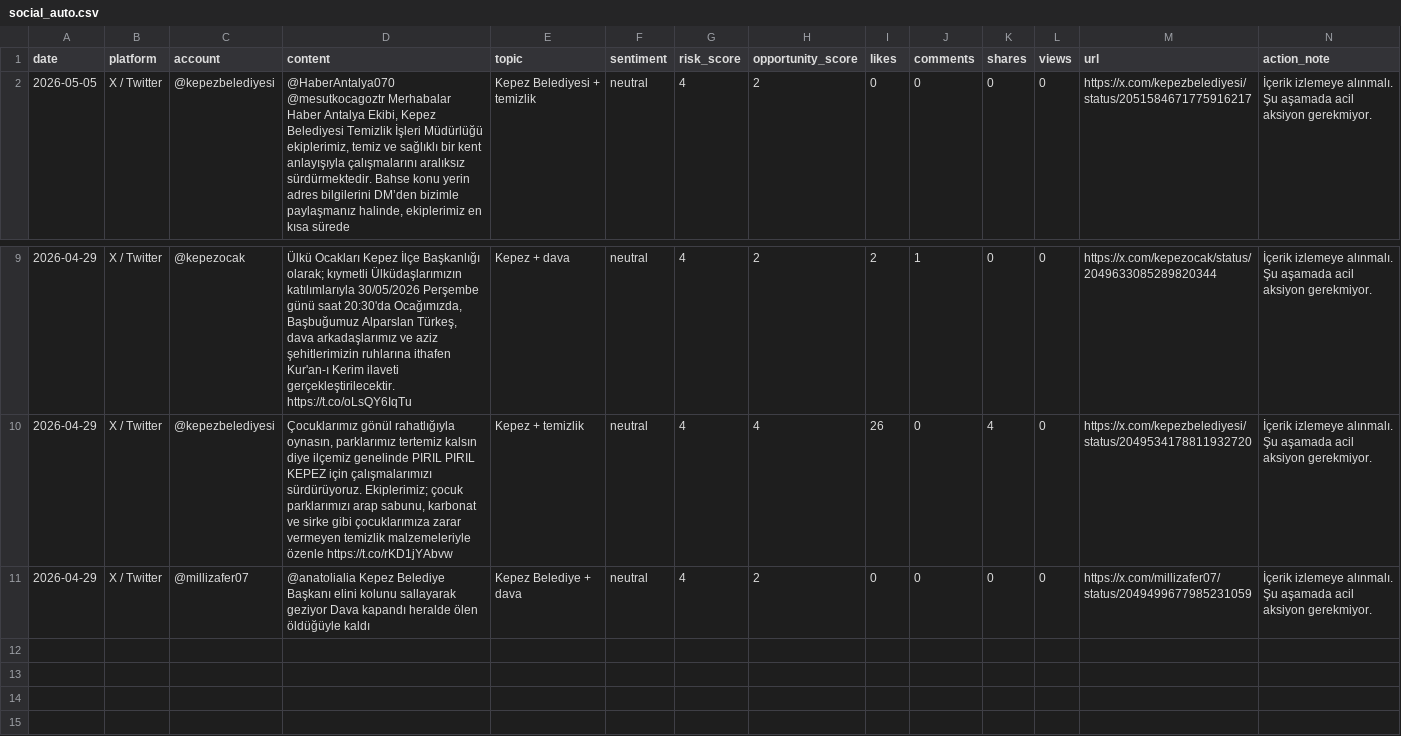
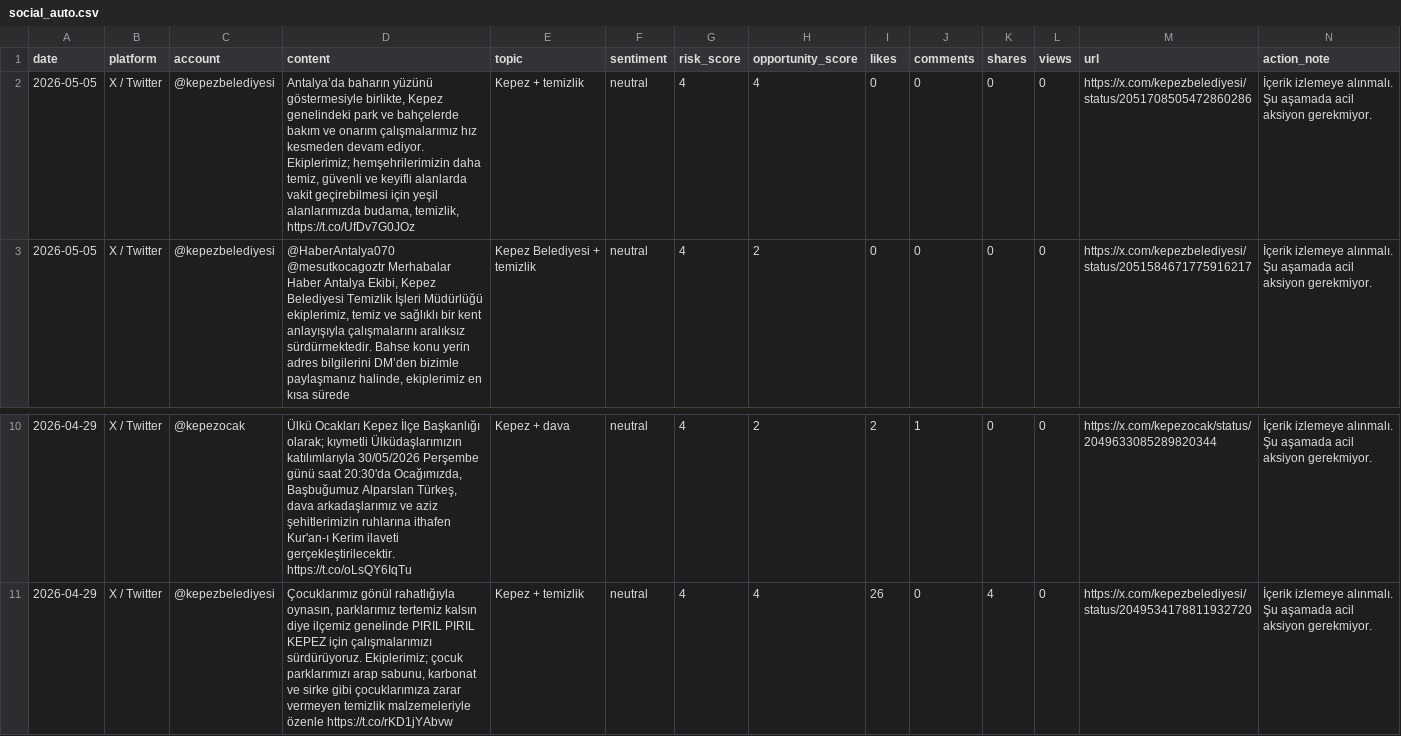
Before and after one commit to korayarhan/dijital-antalya-nabzi, a CSV file: data/auto_social/social_auto.csv, drawn as a sheet; only a part is shown, gaps mark what is left out; removed rows and columns are numbered as before the commit, all else as after; rows hold the shown columns only; the diff names each change by its address in the sheet, - before the commit and + after, or states it on an @@ line.

```diff
--- a/data/auto_social/social_auto.csv
+++ b/data/auto_social/social_auto.csv
+row 2: 2026-05-05 | X / Twitter | @kepezbelediyesi | Antalya’da baharın yüzünü göstermesiyle birlikte, Kepez genelindeki park ve bahçelerde bakım ve onarım çalışmalarımız hız kesmeden devam ediyor. Ekiplerimiz; hemşehrilerimizin daha temiz, güvenli ve keyifli alanlarda vakit geçirebilmesi için yeşil alanlarımızda budama, temizlik, https://t.co/UfDv7G0JOz | Kepez + temizlik | neutral | 4 | 4 | 0 | 0 | 0 | 0 | https://x.com/kepezbelediyesi/status/2051708505472860286 | İçerik izlemeye alınmalı. Şu aşamada acil aksiyon gerekmiyor.
-row 11: 2026-04-29 | X / Twitter | @millizafer07 | @anatolialia Kepez Belediye Başkanı elini kolunu sallayarak geziyor Dava kapandı heralde ölen öldüğüyle kaldı | Kepez Belediye + dava | neutral | 4 | 2 | 0 | 0 | 0 | 0 | https://x.com/millizafer07/status/2049499677985231059 | İçerik izlemeye alınmalı. Şu aşamada acil aksiyon gerekmiyor.
```
Also changed, not shown: data/alerts/alert_log.csv, data/auto_social/president_x_posts.csv, 5 other files.
